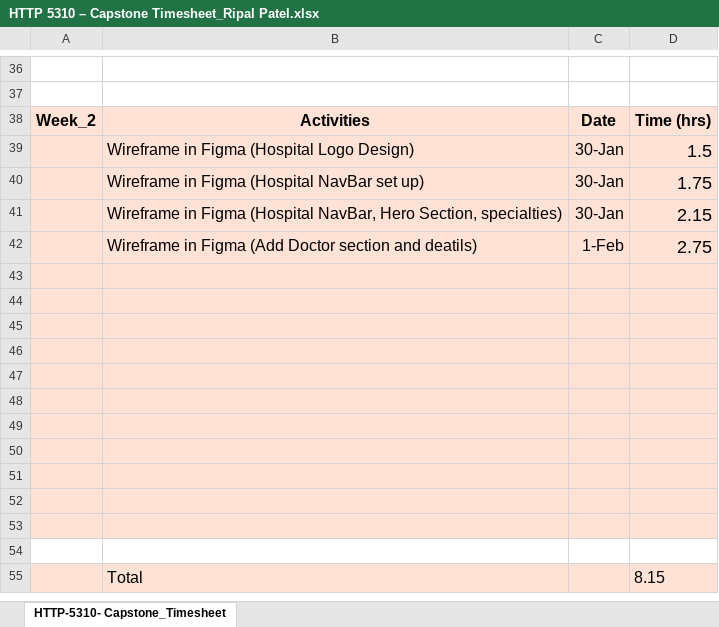
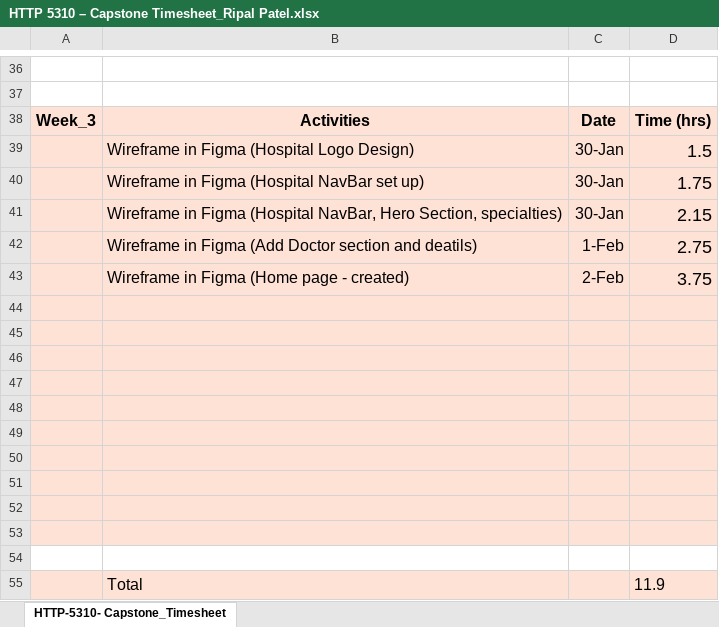
Before and after one commit to RipalPatel18/HealthCare-Plus, an Excel workbook: Week_3/HTTP 5310 – Capstone Timesheet_Ripal Patel.xlsx, sheet HTTP-5310- Capstone_Timesheet, drawn as a sheet; only a part is shown, gaps mark what is left out; values as stored, in another font and other column widths than the file's, no borders; removed rows and columns are numbered as before the commit, all else as after; the diff names each change by its address in the sheet, - before the commit and + after, or states it on an @@ line.

Commit message:
update hours in timesheet

```diff
--- a/Week_3/HTTP 5310 – Capstone Timesheet_Ripal Patel.xlsx (sheet HTTP-5310- Capstone_Timesheet)
+++ b/Week_3/HTTP 5310 – Capstone Timesheet_Ripal Patel.xlsx (sheet HTTP-5310- Capstone_Timesheet)
-A38: Week_2
+A38: Week_3
+row 43:  | Wireframe in Figma (Home page - created) | 2-Feb | 3.75
-A54:D54 fill: #FFE2D6
+A54:D54 fill: none
-A55:D55 fill: none
+A55:D55 fill: #FFE2D6
-row 55: (empty)
+row 55:  | Total |  | 11.9
-row 55:  | Total |  | 8.15
```
